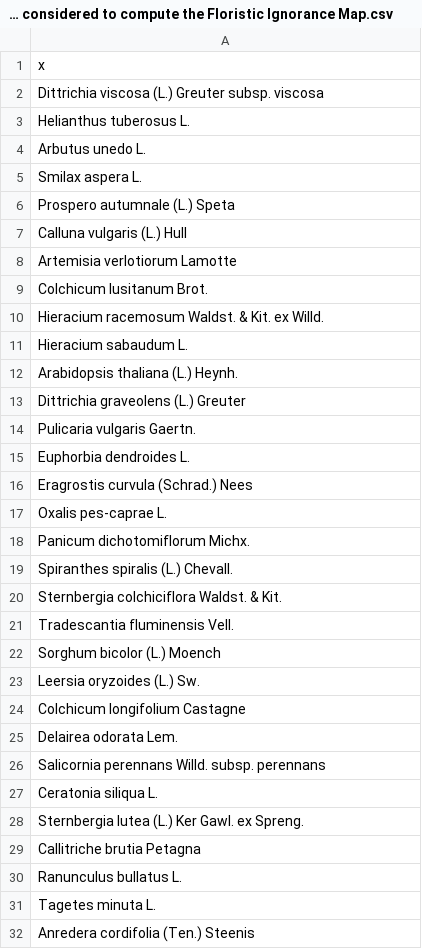
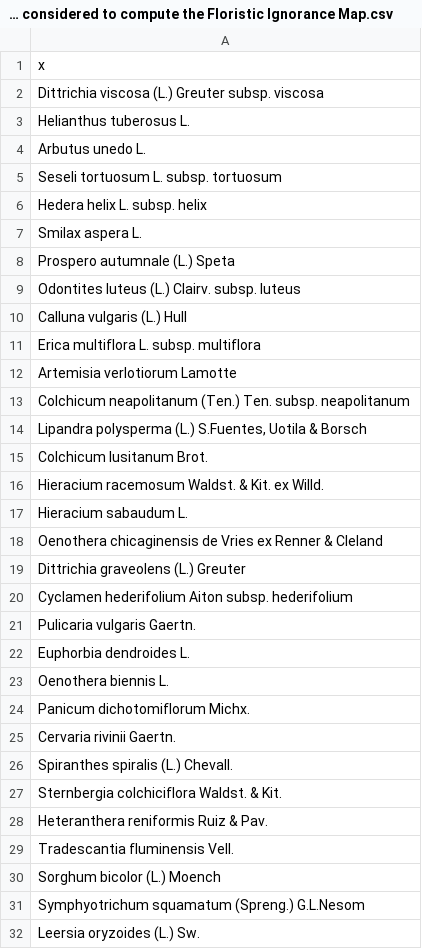
Before and after one commit to interacquas/Optmised-sampling, a CSV file: mappe Toscana PI e PI+LU/toscana_10km/Taxa considered to compute the Floristic Ignorance Map.csv, drawn as a sheet; only a part is shown; the shorter side is filled out with more unchanged rows; the diff covers the shown part only.

```diff
--- a/mappe Toscana PI e PI+LU/toscana_10km/Taxa considered to compute the Floristic Ignorance Map.csv
+++ b/mappe Toscana PI e PI+LU/toscana_10km/Taxa considered to compute the Floristic Ignorance Map.csv
@@ -4,6 +4,12 @@
 "Arbutus unedo L."
+"Seseli tortuosum L. subsp. tortuosum"
+"Hedera helix L. subsp. helix"
 "Smilax aspera L."
 "Prospero autumnale (L.) Speta"
+"Odontites luteus (L.) Clairv. subsp. luteus"
 "Calluna vulgaris (L.) Hull"
+"Erica multiflora L. subsp. multiflora"
 "Artemisia verlotiorum Lamotte"
+"Colchicum neapolitanum (Ten.) Ten. subsp. neapolitanum"
+"Lipandra polysperma (L.) S.Fuentes, Uotila & Borsch"
 "Colchicum lusitanum Brot."
@@ -11,13 +17,16 @@
 "Hieracium sabaudum L."
-"Arabidopsis thaliana (L.) Heynh."
+"Oenothera chicaginensis de Vries ex Renner & Cleland"
 "Dittrichia graveolens (L.) Greuter"
+"Cyclamen hederifolium Aiton subsp. hederifolium"
 "Pulicaria vulgaris Gaertn."
 "Euphorbia dendroides L."
-"Eragrostis curvula (Schrad.) Nees"
-"Oxalis pes-caprae L."
+"Oenothera biennis L."
 "Panicum dichotomiflorum Michx."
+"Cervaria rivinii Gaertn."
 "Spiranthes spiralis (L.) Chevall."
 "Sternbergia colchiciflora Waldst. & Kit."
+"Heteranthera reniformis Ruiz & Pav."
 "Tradescantia fluminensis Vell."
 "Sorghum bicolor (L.) Moench"
+"Symphyotrichum squamatum (Spreng.) G.L.Nesom"
 "Leersia oryzoides (L.) Sw."
```
Also changed, not shown: 28 added rows, 2 removed rows and 5 edited cells elsewhere in this file, gis zone campionamento/ignorance 5km/Taxa considered to compute the Floristic Ignorance Map.csv, 8 other files.
